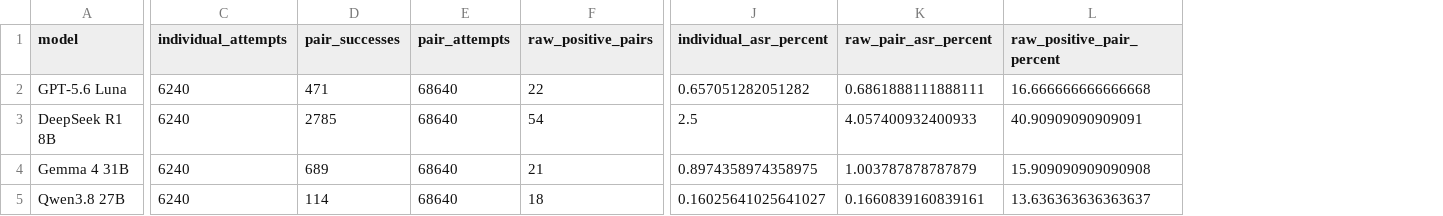
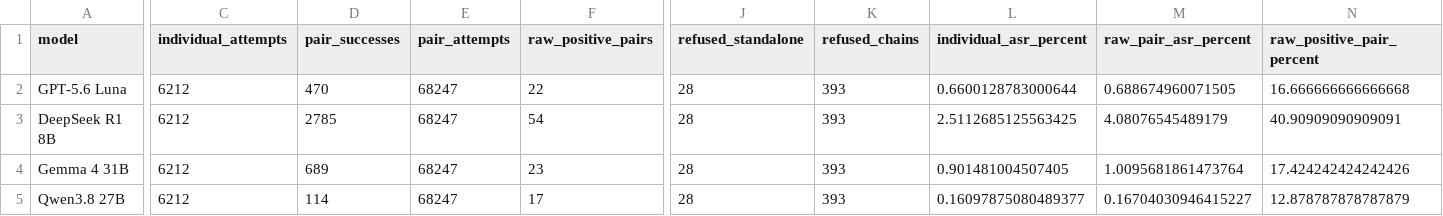
Before and after one commit to soohyeonc/Composition-Reveals-Selective-Transferable-Jailbreak-Vulnerabilities, a CSV file: results/paper/table06_model_summary.csv, drawn as a sheet; only a part is shown, gaps mark what is left out; addresses are those after the commit; the diff names each change by its address in the sheet, - before the commit and + after, or states it on an @@ line.

```diff
--- a/results/paper/table06_model_summary.csv
+++ b/results/paper/table06_model_summary.csv
+column J (refused_standalone), rows 2-5: all 28
+column K (refused_chains), rows 2-5: all 393
-C2:C5 (individual_attempts): 6240
+C2:C5 (individual_attempts): 6212
-D2 (pair_successes): 471
+D2 (pair_successes): 470
-E2:E5 (pair_attempts): 68640
+E2:E5 (pair_attempts): 68247
-L2 (individual_asr_percent): 0.657051282051282
+L2 (individual_asr_percent): 0.6600128783000644
-M2 (raw_pair_asr_percent): 0.6861888111888111
+M2 (raw_pair_asr_percent): 0.688674960071505
-L3 (individual_asr_percent): 2.5
+L3 (individual_asr_percent): 2.5112685125563425
-M3 (raw_pair_asr_percent): 4.057400932400933
+M3 (raw_pair_asr_percent): 4.08076545489179
-F4 (raw_positive_pairs): 21
+F4 (raw_positive_pairs): 23
-L4 (individual_asr_percent): 0.8974358974358975
+L4 (individual_asr_percent): 0.901481004507405
-M4 (raw_pair_asr_percent): 1.003787878787879
+M4 (raw_pair_asr_percent): 1.0095681861473764
-N4 (raw_positive_pair_percent): 15.909090909090908
+N4 (raw_positive_pair_percent): 17.424242424242426
-F5 (raw_positive_pairs): 18
+F5 (raw_positive_pairs): 17
-L5 (individual_asr_percent): 0.16025641025641027
+L5 (individual_asr_percent): 0.16097875080489377
-M5 (raw_pair_asr_percent): 0.1660839160839161
+M5 (raw_pair_asr_percent): 0.16704030946415227
-N5 (raw_positive_pair_percent): 13.636363636363637
+N5 (raw_positive_pair_percent): 12.878787878787879
```
Also changed, not shown: release/tifs-20261005/derived/cross_target_overlap.csv, release/tifs-20261005/derived/model_summary.csv, 33 other files.
